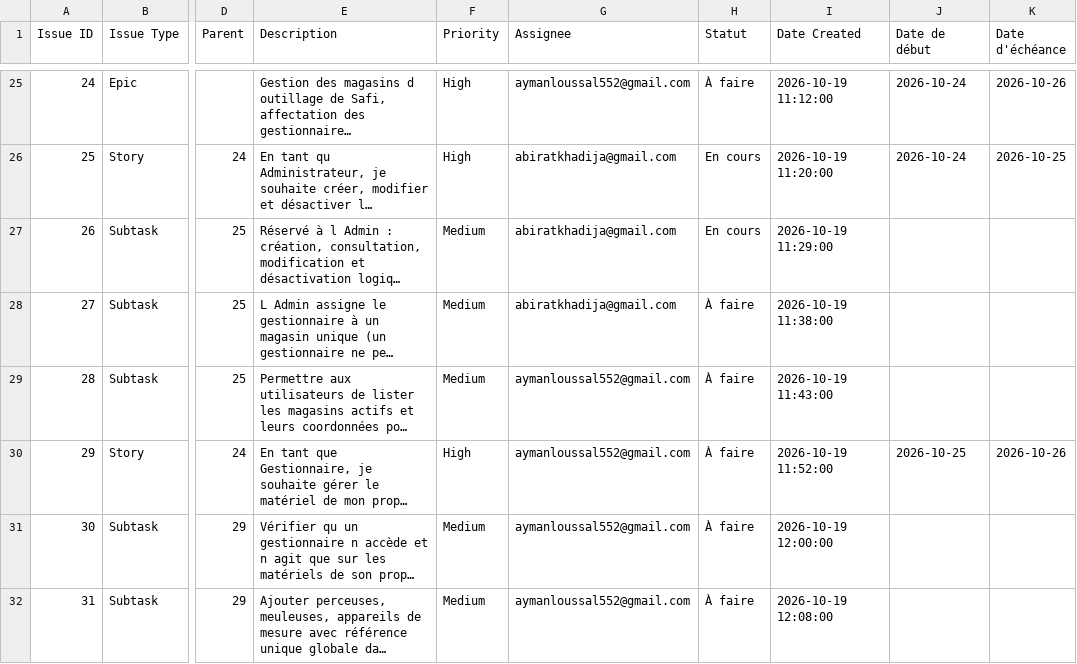
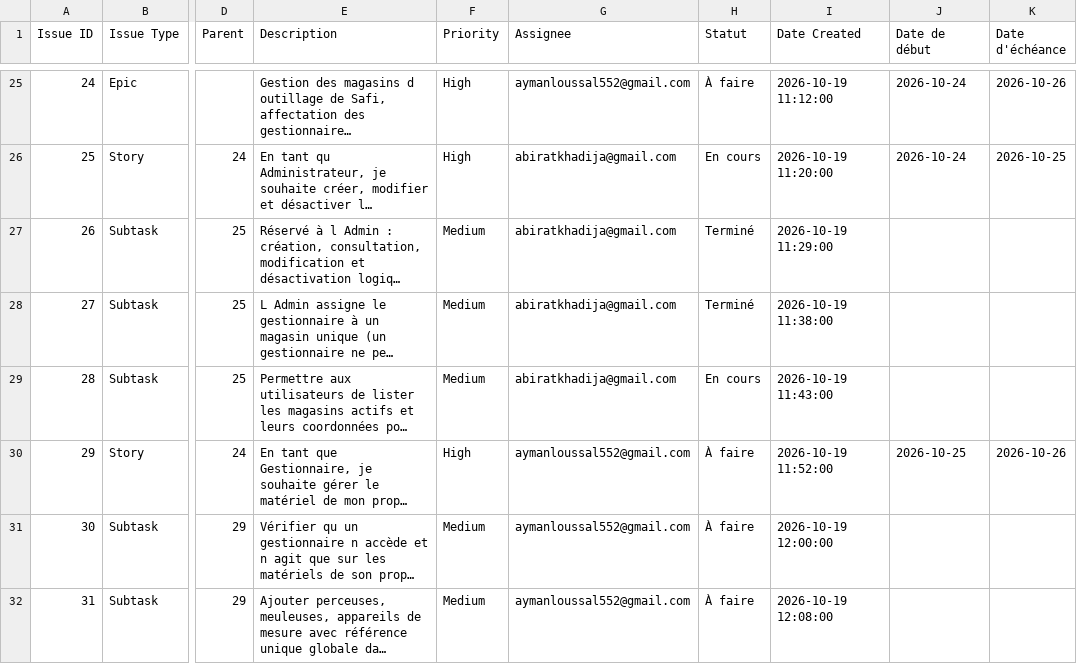
Before and after one commit to khadijaabirat/ToolShare, a CSV file: toolshare_backlog_jira.csv, drawn as a sheet; only a part is shown, gaps mark what is left out; long unchanged cells end in …; the diff names each change by its address in the sheet, - before the commit and + after, or states it on an @@ line.

```diff
--- a/toolshare_backlog_jira.csv
+++ b/toolshare_backlog_jira.csv
-H27 (Statut): En cours
+H27 (Statut): Terminé
-H28 (Statut): À faire
+H28 (Statut): Terminé
-G29 (Assignee): aymanloussal552@gmail.com
+G29 (Assignee): abiratkhadija@gmail.com
-H29 (Statut): À faire
+H29 (Statut): En cours
```
Also changed, not shown: 8 other files.
